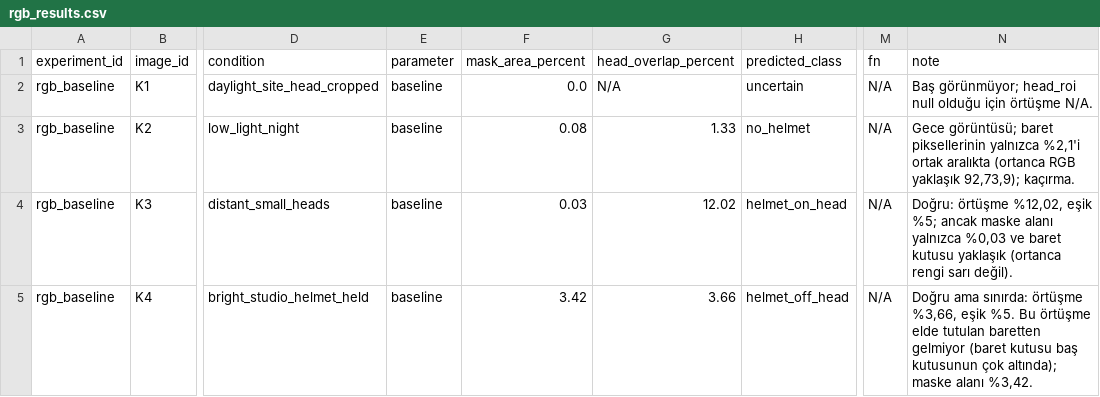
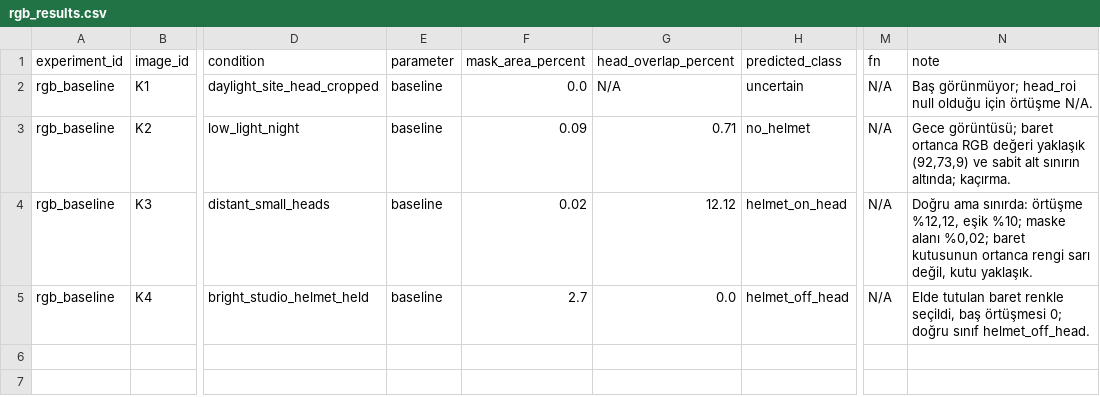
Before and after one commit to mderviskocar/barettespiti, a CSV file: results/rgb_results.csv, drawn as a sheet; only a part is shown, gaps mark what is left out; the diff names each change by its address in the sheet, - before the commit and + after, or states it on an @@ line.

Commit message:
Ortak ayara geçişi geri al: Omar'ın RGB aralığı ve eşikleri (%10 / %2) geri geldi

```diff
--- a/results/rgb_results.csv
+++ b/results/rgb_results.csv
-F3 (mask_area_percent): 0.08
+F3 (mask_area_percent): 0.09
-G3 (head_overlap_percent): 1.33
+G3 (head_overlap_percent): 0.71
-N3 (note): …görüntüsü; baret piksellerinin yalnızca %2,1'i ortak aralıkta (ortanca RGB yaklaşık 92,73,9); kaçırma.
+N3 (note): …görüntüsü; baret ortanca RGB değeri yaklaşık (92,73,9) ve sabit alt sınırın altında; kaçırma.
-F4 (mask_area_percent): 0.03
+F4 (mask_area_percent): 0.02
-G4 (head_overlap_percent): 12.02
+G4 (head_overlap_percent): 12.12
-N4 (note): Doğru: örtüşme %12,02, eşik %5; ancak maske alanı yalnızca %0,03 ve baret kutusu yaklaşık (ortanca rengi sarı değil).
+N4 (note): Doğru ama sınırda: örtüşme %12,12, eşik %10; maske alanı %0,02; baret kutusunun ortanca rengi sarı değil, kutu yaklaşık.
-F5 (mask_area_percent): 3.42
+F5 (mask_area_percent): 2.7
-G5 (head_overlap_percent): 3.66
+G5 (head_overlap_percent): 0.0
-N5 (note): Doğru ama sınırda: örtüşme %3,66, eşik %5. Bu örtüşme elde tutulan baretten gelmiyor (baret kutusu baş kutusunun çok altında); maske alanı %3,42.
+N5 (note): Elde tutulan baret renkle seçildi, baş örtüşmesi 0; doğru sınıf helmet_off_head.
```
Also changed, not shown: 9 other files.
